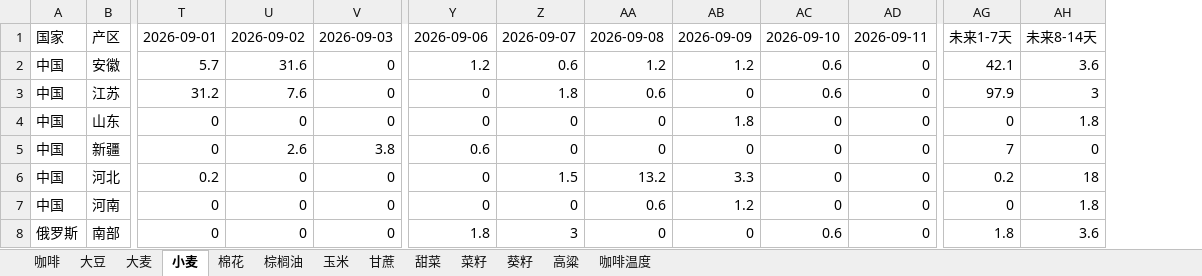
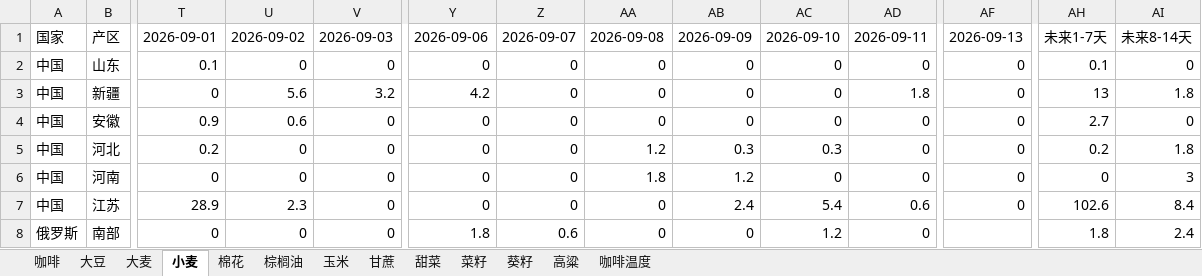
Before and after one commit to 2368846312-oss/ag-weather, an Excel workbook: 全球农产品降水数据_最新.xlsx, sheet 小麦, drawn as a sheet; only a part is shown, gaps mark what is left out; values as stored, in another font and other column widths than the file's, no cell formats; removed rows and columns are numbered as before the commit, all else as after; rows hold the shown columns only; the diff covers the shown part only; the diff names each change by its address in the sheet, - before the commit and + after, or states it on an @@ line.

```diff
--- a/全球农产品降水数据_最新.xlsx (sheet 小麦)
+++ b/全球农产品降水数据_最新.xlsx (sheet 小麦)
+column AF, rows 1-3: 2026-09-13 | 0 | 0; rows 5-6: 0 | 0
-row 2: 中国 | 安徽 | 5.7 | 31.6 | 0 | 1.2 | 0.6 | 1.2 | 1.2 | 0.6 | 0 | 42.1 | 3.6
-row 3: 中国 | 江苏 | 31.2 | 7.6 | 0 | 0 | 1.8 | 0.6 | 0 | 0.6 | 0 | 97.9 | 3
-T2: 0
+T2: 0.1
-AB2: 1.8
+AB2: 0
-AH2: 0
+AH2: 0.1
-AI2: 1.8
+AI2: 0
-U3: 2.6
+U3: 5.6
-V3: 3.8
+V3: 3.2
-Y3: 0.6
+Y3: 4.2
-AD3: 0
+AD3: 1.8
-AH3: 7
+AH3: 13
-AI3: 0
+AI3: 1.8
+row 4: 中国 | 安徽 | 0.9 | 0.6 | 0 | 0 | 0 | 0 | 0 | 0 | 0 | 0 | 2.7 | 0
-Z5: 1.5
+Z5: 0
-AA5: 13.2
+AA5: 1.2
-AB5: 3.3
+AB5: 0.3
-AC5: 0
+AC5: 0.3
-AI5: 18
+AI5: 1.8
-AA6: 0.6
+AA6: 1.8
-AI6: 1.8
+AI6: 3
+row 7: 中国 | 江苏 | 28.9 | 2.3 | 0 | 0 | 0 | 0 | 2.4 | 5.4 | 0.6 | 0 | 102.6 | 8.4
-Z8: 3
+Z8: 0.6
-AC8: 0.6
+AC8: 1.2
-AI8: 3.6
+AI8: 2.4
```
Also changed, not shown: 15 added rows, 15 removed rows and 193 edited cells elsewhere in this sheet, sheet 玉米, sheet 菜籽, sheet 咖啡温度, sheet 葵籽, sheet 大豆, sheet 甘蔗, 6 more sheets, cell formats, VHI_Data/VHI_最近6周汇总.xlsx.
